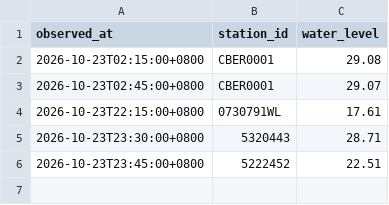
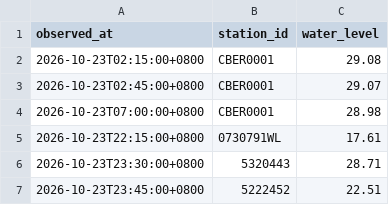
Before and after one commit to Anthonyfiz/malaysia-flood-watch, a CSV file: data/history/2026-10-23.csv, drawn as a sheet; the diff names each change by its address in the sheet, - before the commit and + after, or states it on an @@ line.

```diff
--- a/data/history/2026-10-23.csv
+++ b/data/history/2026-10-23.csv
+row 4: 2026-10-23T07:00:00+0800 | CBER0001 | 28.98
```
Also changed, not shown: data/runs.csv, 4 other files.
